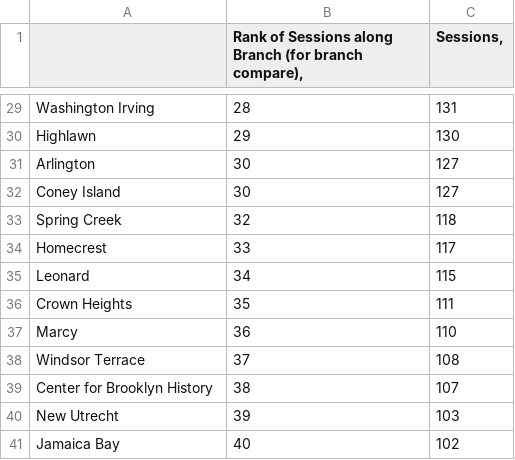
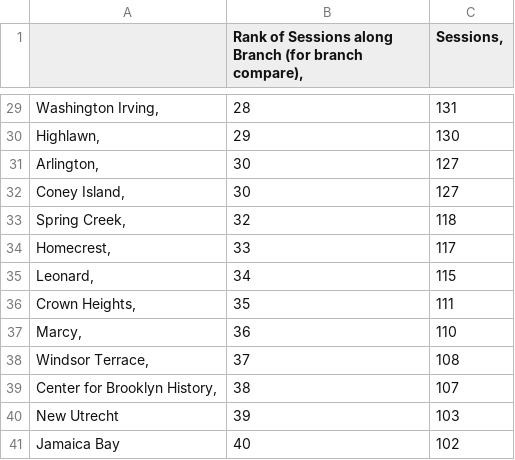
Before and after one commit to lophiraalata/ML-Data, a CSV file: Sessions by Branch.csv, drawn as a sheet; only a part is shown, gaps mark what is left out; the diff covers the shown part only; the diff names each change by its address in the sheet, - before the commit and + after, or states it on an @@ line.

```diff
--- a/Sessions by Branch.csv
+++ b/Sessions by Branch.csv
-A29: Washington Irving
+A29: Washington Irving,
-A30: Highlawn
+A30: Highlawn,
-A31: Arlington
+A31: Arlington,
-A32: Coney Island
+A32: Coney Island,
-A33: Spring Creek
+A33: Spring Creek,
-A34: Homecrest
+A34: Homecrest,
-A35: Leonard
+A35: Leonard,
-A36: Crown Heights
+A36: Crown Heights,
-A37: Marcy
+A37: Marcy,
-A38: Windsor Terrace
+A38: Windsor Terrace,
-A39: Center for Brooklyn History
+A39: Center for Brooklyn History,
```
Also changed, not shown: 27 edited cells elsewhere in this file.
